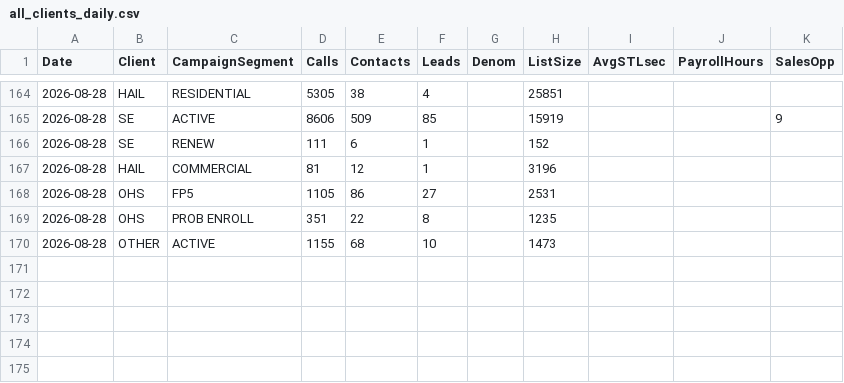
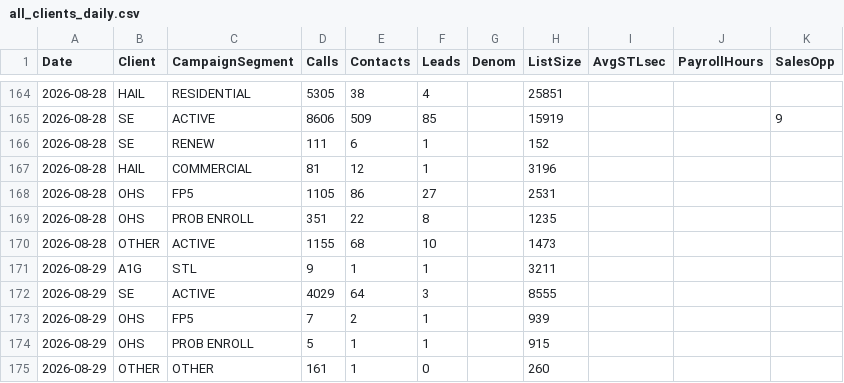
Before and after one commit to elite-call/priority-clients-dash, a CSV file: data/all_clients_daily.csv, drawn as a sheet; only a part is shown, gaps mark what is left out.

Commit message:
Campaign Summary — 2026-08-29

```diff
--- a/data/all_clients_daily.csv
+++ b/data/all_clients_daily.csv
@@ -170 +170,6 @@ Date,Client,CampaignSegment,Calls,Contacts,Leads,Denom,ListSize,AvgSTLsec,Payrol
 2026-08-28,OTHER,ACTIVE,1155,68,10,,1473,,,
+2026-08-29,A1G,STL,9,1,1,,3211,,,
+2026-08-29,SE,ACTIVE,4029,64,3,,8555,,,
+2026-08-29,OHS,FP5,7,2,1,,939,,,
+2026-08-29,OHS,PROB ENROLL,5,1,1,,915,,,
+2026-08-29,OTHER,OTHER,161,1,0,,260,,,
```
